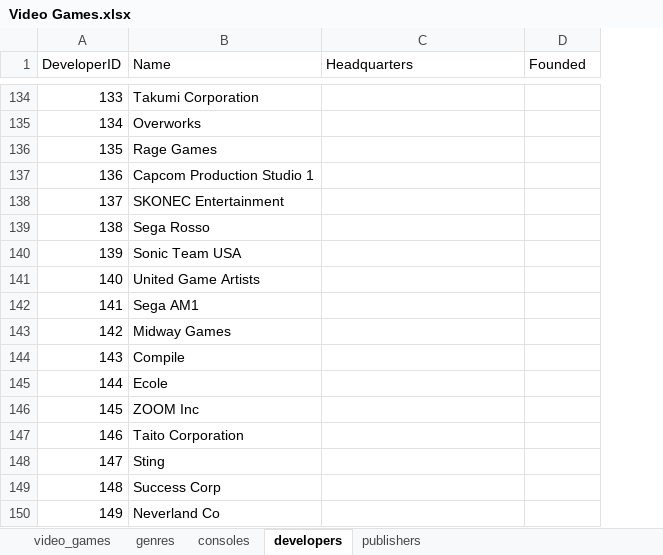
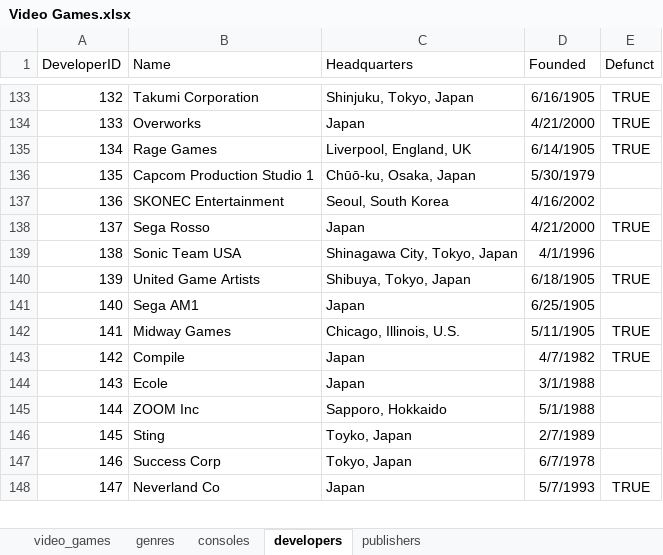
Before and after one commit to ajordan226/Video-Games, an Excel workbook: Video Games.xlsx, sheet developers, drawn as a sheet; only a part is shown, gaps mark what is left out; values as stored, in another font and other column widths than the file's, no borders; removed rows and columns are numbered as before the commit, all else as after; the diff covers the shown part only; the diff names each change by its address in the sheet, - before the commit and + after, or states it on an @@ line.

Commit message:
Added more to developer sheet

```diff
--- a/Video Games.xlsx (sheet developers)
+++ b/Video Games.xlsx (sheet developers)
+column E (Defunct), rows 133-148: TRUE | TRUE | TRUE |  |  | TRUE |  | TRUE |  | TRUE | TRUE |  |  |  |  | TRUE
@@ column A (DeveloperID) renumbered from row 124 down @@
-C133 (Headquarters): (empty)
+C133 (Headquarters): Shinjuku, Tokyo, Japan
-D133 (Founded): (empty)
+D133 (Founded): 6/16/1905
-C134 (Headquarters): (empty)
+C134 (Headquarters): Japan
-D134 (Founded): (empty)
+D134 (Founded): 4/21/2000
-C135 (Headquarters): (empty)
+C135 (Headquarters): Liverpool, England, UK
-D135 (Founded): (empty)
+D135 (Founded): 6/14/1905
-C136 (Headquarters): (empty)
+C136 (Headquarters): Chūō-ku, Osaka, Japan
-D136 (Founded): (empty)
+D136 (Founded): 5/30/1979
-C137 (Headquarters): (empty)
+C137 (Headquarters): Seoul, South Korea
-D137 (Founded): (empty)
+D137 (Founded): 4/16/2002
-C138 (Headquarters): (empty)
+C138 (Headquarters): Japan
-D138 (Founded): (empty)
+D138 (Founded): 4/21/2000
-C139 (Headquarters): (empty)
+C139 (Headquarters): Shinagawa City, Tokyo, Japan
-D139 (Founded): (empty)
+D139 (Founded): 4/1/1996
-C140 (Headquarters): (empty)
+C140 (Headquarters): Shibuya, Tokyo, Japan
-D140 (Founded): (empty)
+D140 (Founded): 6/18/1905
-C141 (Headquarters): (empty)
+C141 (Headquarters): Japan
-D141 (Founded): (empty)
+D141 (Founded): 6/25/1905
-C142 (Headquarters): (empty)
+C142 (Headquarters): Chicago, Illinois, U.S.
-D142 (Founded): (empty)
+D142 (Founded): 5/11/1905
-C143:C144 (Headquarters): (empty)
+C143:C144 (Headquarters): Japan
-D143 (Founded): (empty)
+D143 (Founded): 4/7/1982
-D144 (Founded): (empty)
+D144 (Founded): 3/1/1988
-C145 (Headquarters): (empty)
+C145 (Headquarters): Sapporo, Hokkaido
-D145 (Founded): (empty)
+D145 (Founded): 5/1/1988
-row 147: 146 | Taito Corporation
-C146 (Headquarters): (empty)
+C146 (Headquarters): Toyko, Japan
-D146 (Founded): (empty)
+D146 (Founded): 2/7/1989
-C147 (Headquarters): (empty)
+C147 (Headquarters): Tokyo, Japan
-D147 (Founded): (empty)
+D147 (Founded): 6/7/1978
-C148 (Headquarters): (empty)
+C148 (Headquarters): Japan
-D148 (Founded): (empty)
+D148 (Founded): 5/7/1993
```
Also changed, not shown: 4 removed rows and 171 edited cells elsewhere in this sheet, sheet video_games.
